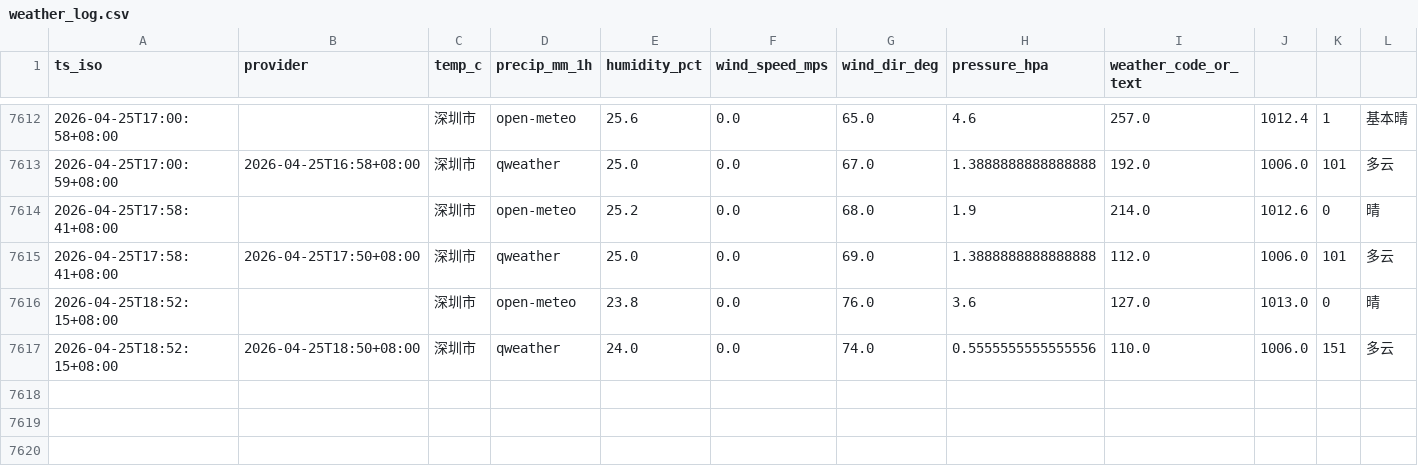
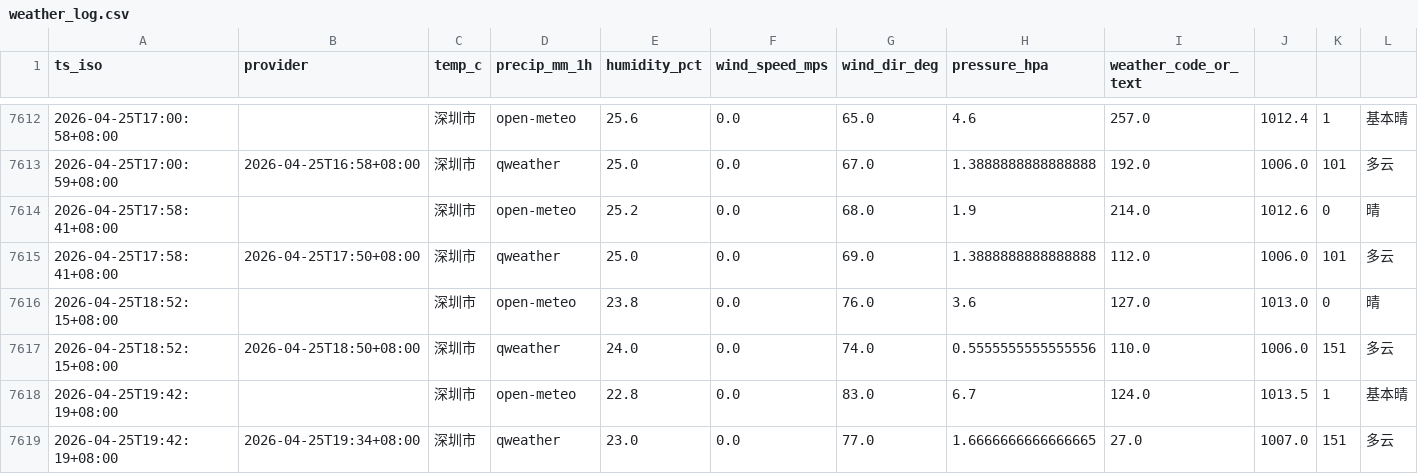
Before and after one commit to INKXXXXYY/shenzhen-weather-collector, a CSV file: weather_log.csv, drawn as a sheet; only a part is shown, gaps mark what is left out; the diff names each change by its address in the sheet, - before the commit and + after, or states it on an @@ line.

```diff
--- a/weather_log.csv
+++ b/weather_log.csv
+row 7618: 2026-04-25T19:42:19+08:00 |  | 深圳市 | open-meteo | 22.8 | 0.0 | 83.0 | 6.7 | 124.0 | 1013.5 | 1 | 基本晴
+row 7619: 2026-04-25T19:42:19+08:00 | 2026-04-25T19:34+08:00 | 深圳市 | qweather | 23.0 | 0.0 | 77.0 | 1.6666666666666665 | 27.0 | 1007.0 | 151 | 多云
```
